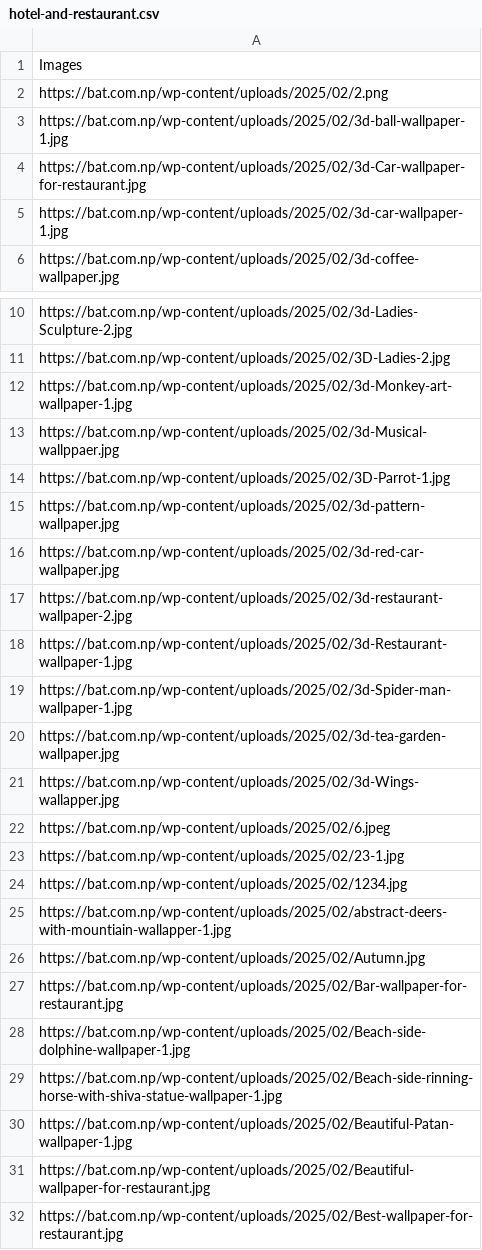
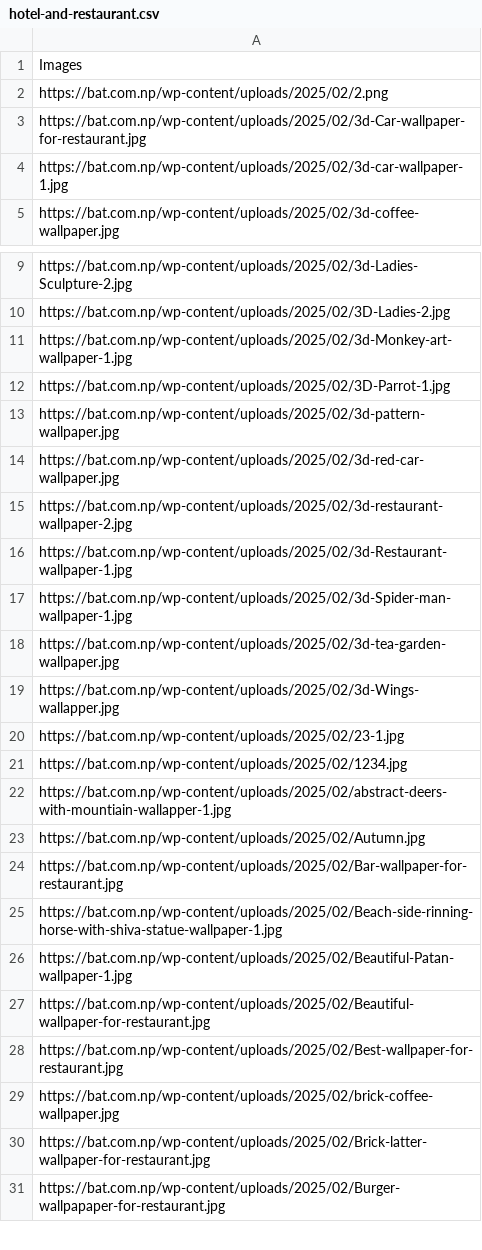
Before and after one commit to Asmit34/drive_website, a CSV file: public/data/murals/hotel-and-restaurant.csv, drawn as a sheet; only a part is shown, gaps mark what is left out; the shorter side is filled out with more unchanged rows.

Commit message:
delete image

```diff
--- a/public/data/murals/hotel-and-restaurant.csv
+++ b/public/data/murals/hotel-and-restaurant.csv
@@ -2,3 +2,2 @@ Images
 https://bat.com.np/wp-content/uploads/2025/02/2.png
-https://bat.com.np/wp-content/uploads/2025/02/3d-ball-wallpaper-1.jpg
 https://bat.com.np/wp-content/uploads/2025/02/3d-Car-wallpaper-for-restaurant.jpg
@@ -12,3 +11,2 @@ https://bat.com.np/wp-content/uploads/2025/02/3D-Ladies-2.jpg
 https://bat.com.np/wp-content/uploads/2025/02/3d-Monkey-art-wallpaper-1.jpg
-https://bat.com.np/wp-content/uploads/2025/02/3d-Musical-wallppaer.jpg
 https://bat.com.np/wp-content/uploads/2025/02/3D-Parrot-1.jpg
@@ -21,3 +19,2 @@ https://bat.com.np/wp-content/uploads/2025/02/3d-tea-garden-wallpaper.jpg
 https://bat.com.np/wp-content/uploads/2025/02/3d-Wings-wallapper.jpg
-https://bat.com.np/wp-content/uploads/2025/02/6.jpeg
 https://bat.com.np/wp-content/uploads/2025/02/23-1.jpg
@@ -27,3 +24,2 @@ https://bat.com.np/wp-content/uploads/2025/02/Autumn.jpg
 https://bat.com.np/wp-content/uploads/2025/02/Bar-wallpaper-for-restaurant.jpg
-https://bat.com.np/wp-content/uploads/2025/02/Beach-side-dolphine-wallpaper-1.jpg
 https://bat.com.np/wp-content/uploads/2025/02/Beach-side-rinning-horse-with-shiva-statue-wallpaper-1.jpg
```
